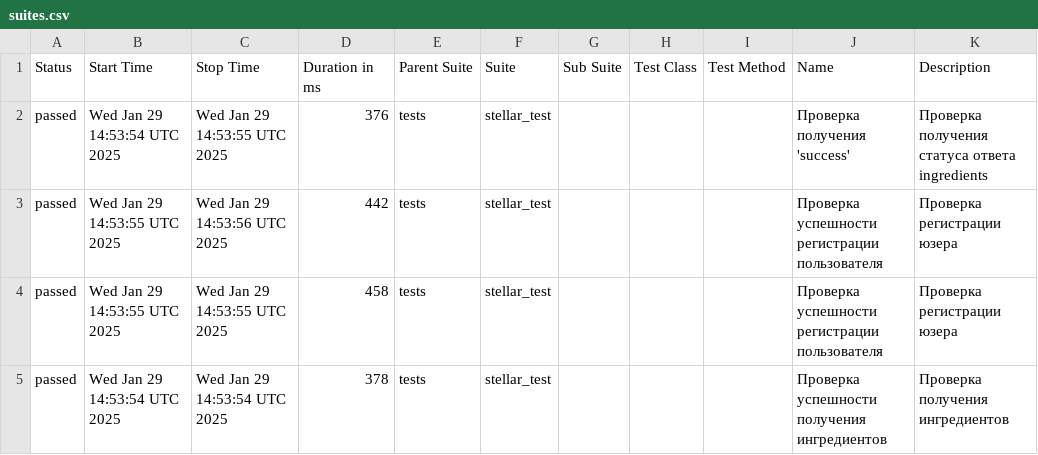
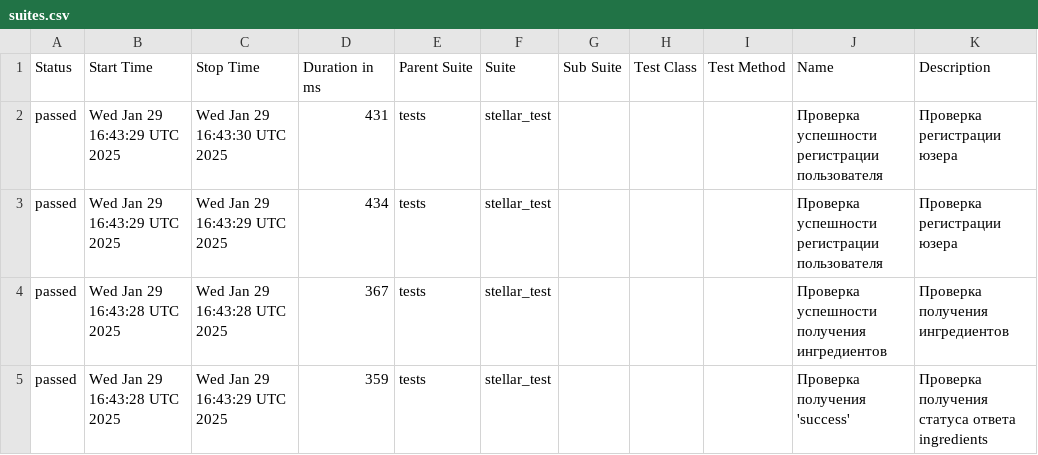
Before and after one commit to StephensonTwoEighteen/py_rep, a CSV file: data/suites.csv, drawn as a sheet.

```diff
--- a/data/suites.csv
+++ b/data/suites.csv
@@ -1,5 +1,5 @@
 "Status","Start Time","Stop Time","Duration in ms","Parent Suite","Suite","Sub Suite","Test Class","Test Method","Name","Description"
-"passed","Wed Jan 29 14:53:54 UTC 2025","Wed Jan 29 14:53:55 UTC 2025","376","tests","stellar_test","","","","Проверка получения 'success'","Проверка получения статуса ответа ingredients"
-"passed","Wed Jan 29 14:53:55 UTC 2025","Wed Jan 29 14:53:56 UTC 2025","442","tests","stellar_test","","","","Проверка успешности регистрации пользователя","Проверка регистрации юзера"
-"passed","Wed Jan 29 14:53:55 UTC 2025","Wed Jan 29 14:53:55 UTC 2025","458","tests","stellar_test","","","","Проверка успешности регистрации пользователя","Проверка регистрации юзера"
-"passed","Wed Jan 29 14:53:54 UTC 2025","Wed Jan 29 14:53:54 UTC 2025","378","tests","stellar_test","","","","Проверка успешности получения ингредиентов","Проверка получения ингредиентов"
+"passed","Wed Jan 29 16:43:29 UTC 2025","Wed Jan 29 16:43:30 UTC 2025","431","tests","stellar_test","","","","Проверка успешности регистрации пользователя","Проверка регистрации юзера"
+"passed","Wed Jan 29 16:43:29 UTC 2025","Wed Jan 29 16:43:29 UTC 2025","434","tests","stellar_test","","","","Проверка успешности регистрации пользователя","Проверка регистрации юзера"
+"passed","Wed Jan 29 16:43:28 UTC 2025","Wed Jan 29 16:43:28 UTC 2025","367","tests","stellar_test","","","","Проверка успешности получения ингредиентов","Проверка получения ингредиентов"
+"passed","Wed Jan 29 16:43:28 UTC 2025","Wed Jan 29 16:43:29 UTC 2025","359","tests","stellar_test","","","","Проверка получения 'success'","Проверка получения статуса ответа ingredients"
```
Also changed, not shown: 31 other files.
